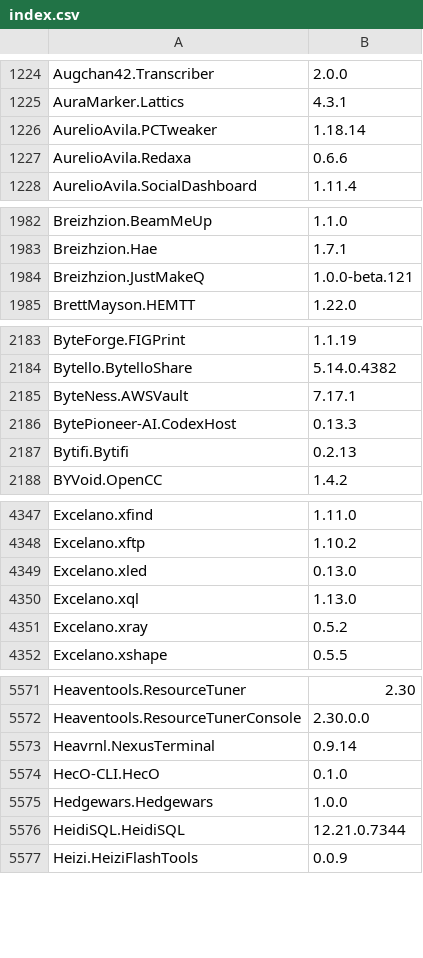
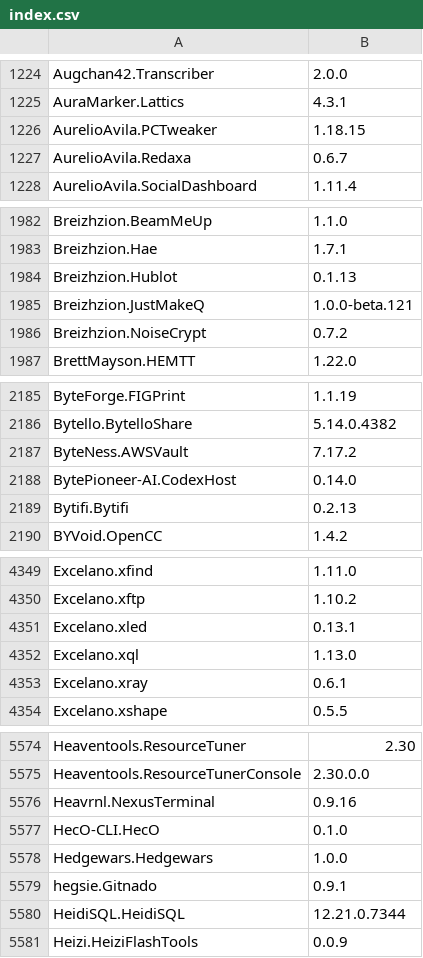
Before and after one commit to NakanoSanku/winget-pkgs-index, a CSV file: index.csv, drawn as a sheet; only a part is shown, gaps mark what is left out; the diff covers the shown part only.

```diff
--- a/index.csv
+++ b/index.csv
@@ -1225,4 +1225,4 @@
 "AuraMarker.Lattics","4.3.1"
-"AurelioAvila.PCTweaker","1.18.14"
-"AurelioAvila.Redaxa","0.6.6"
+"AurelioAvila.PCTweaker","1.18.15"
+"AurelioAvila.Redaxa","0.6.7"
 "AurelioAvila.SocialDashboard","1.11.4"
@@ -1983,3 +1983,5 @@
 "Breizhzion.Hae","1.7.1"
+"Breizhzion.Hublot","0.1.13"
 "Breizhzion.JustMakeQ","1.0.0-beta.121"
+"Breizhzion.NoiseCrypt","0.7.2"
 "BrettMayson.HEMTT","1.22.0"
@@ -2184,4 +2186,4 @@
 "Bytello.BytelloShare","5.14.0.4382"
-"ByteNess.AWSVault","7.17.1"
-"BytePioneer-AI.CodexHost","0.13.3"
+"ByteNess.AWSVault","7.17.2"
+"BytePioneer-AI.CodexHost","0.14.0"
 "Bytifi.Bytifi","0.2.13"
@@ -4348,5 +4350,5 @@
 "Excelano.xftp","1.10.2"
-"Excelano.xled","0.13.0"
+"Excelano.xled","0.13.1"
 "Excelano.xql","1.13.0"
-"Excelano.xray","0.5.2"
+"Excelano.xray","0.6.1"
 "Excelano.xshape","0.5.5"
@@ -5572,5 +5575,6 @@
 "Heaventools.ResourceTunerConsole","2.30.0.0"
-"Heavrnl.NexusTerminal","0.9.14"
+"Heavrnl.NexusTerminal","0.9.16"
 "HecO-CLI.HecO","0.1.0"
 "Hedgewars.Hedgewars","1.0.0"
+"hegsie.Gitnado","0.9.1"
 "HeidiSQL.HeidiSQL","12.21.0.7344"
```
Also changed, not shown: 3 added rows and 103 edited cells elsewhere in this file, 3 other files.
